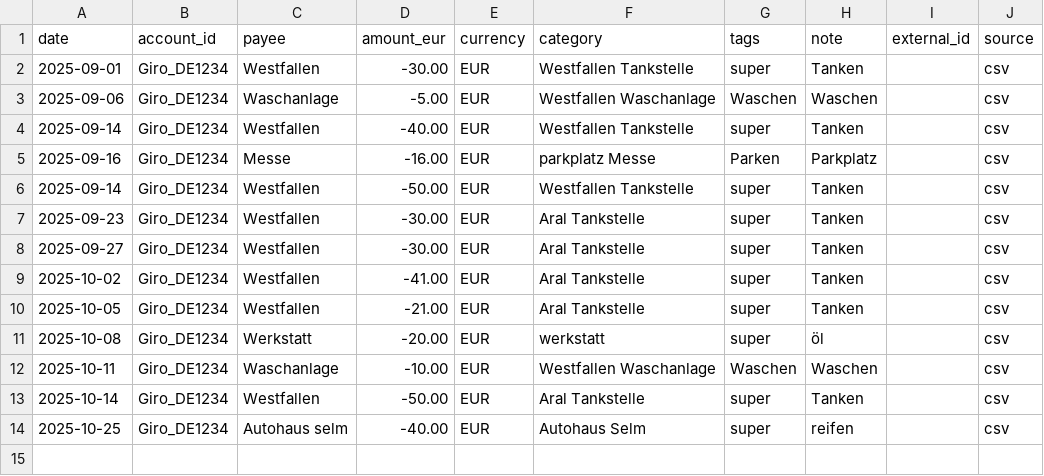
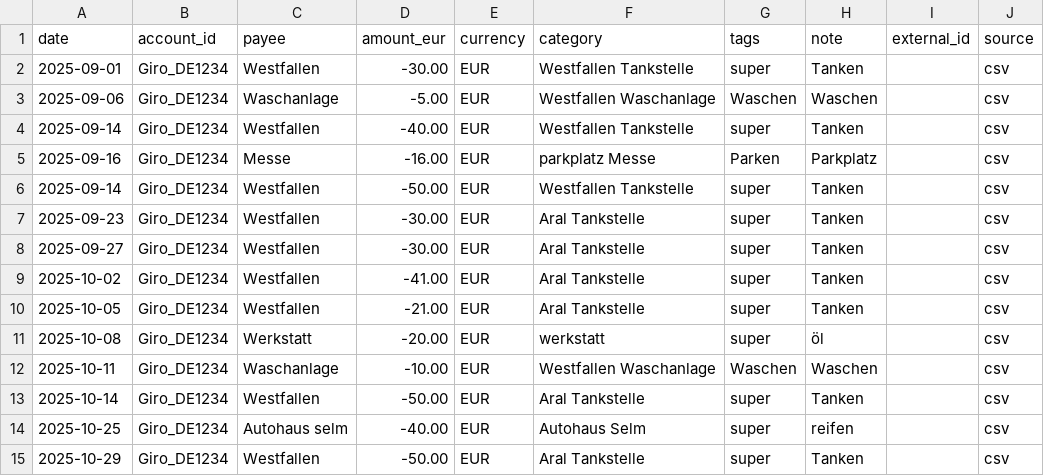
Before and after one commit to abdel0909/finanz-agent, a CSV file: data/inbox/auto.csv, drawn as a sheet; the diff names each change by its address in the sheet, - before the commit and + after, or states it on an @@ line.

Commit message:
Update auto.csv

```diff
--- a/data/inbox/auto.csv
+++ b/data/inbox/auto.csv
+row 15: 2025-10-29 | Giro_DE1234 | Westfallen | -50.00 | EUR | Aral Tankstelle | super | Tanken |  | csv
```
